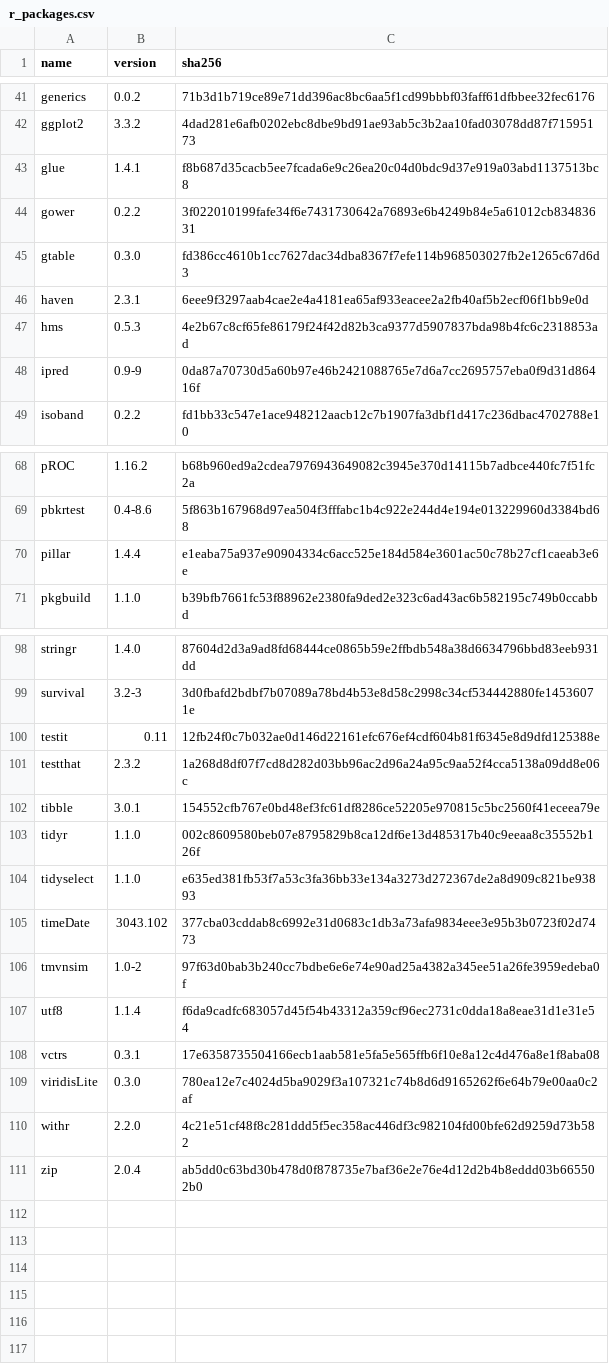
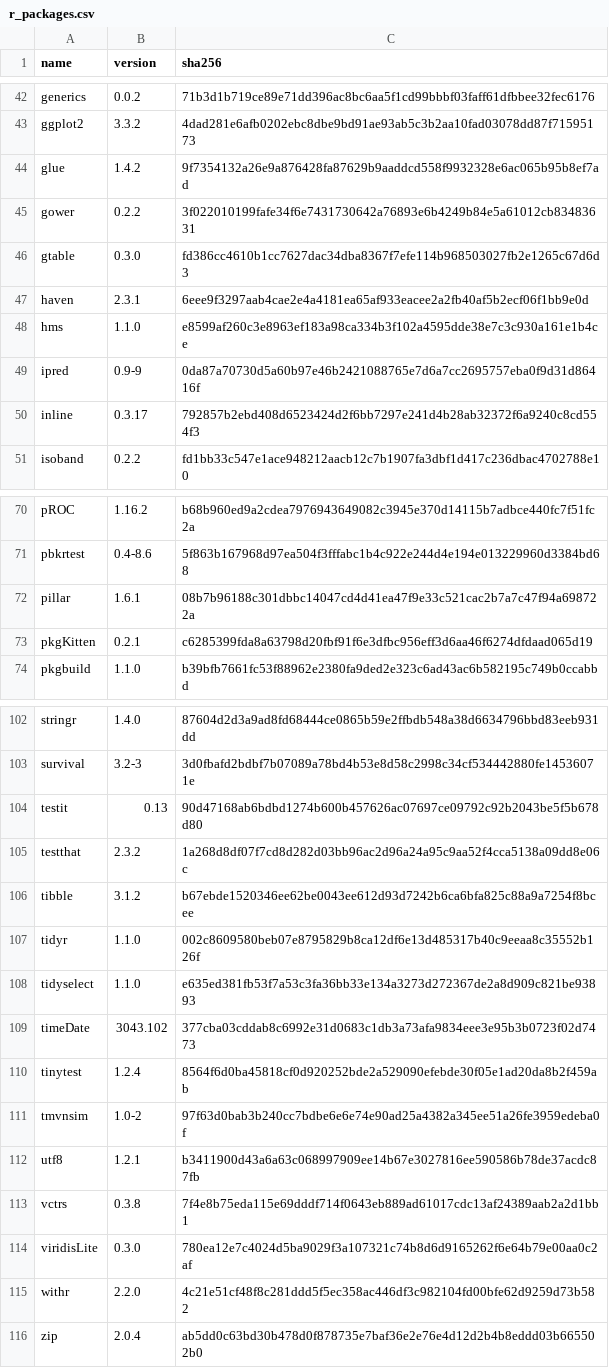
Before and after one commit to sophieball/toxicity-detector, a CSV file: r_packages.csv, drawn as a sheet; only a part is shown, gaps mark what is left out; the diff covers the shown part only.

Commit message:
Feature importance (#101)
* make the thing run for new version sw

* updated r

* update BUILD

* thread label

* rm comments

* I left some of the commened lines so that I can easily switch between programs and datasets.

* change file name

* update ngram

* var names in conv_struct

* req

* remove SE words

* req

* more features

* word freq

* ngram plot, mark 30 words, bigger font

* fighting  word

* remove nlp md file

* remove thread_id

* feature importance

* feature importance

* different func calls

* visualization legend

* data

* drop featuers with low importance

* reported pushback prs

* reported pushback prs

* fixed some incorrect thread_id

* pushback data with correct thread id

* diff feature combination order

* some fixese

* spacy

* refactor code for thread_id

* remove tests, which aren't really useful

* utf8 version

* MASS

* r packages

* r packages

* r source

* debug msg

* r pkgs

* added some suggests packages for Rcpp

* workspace

* discard bazel cache

* change command

* rm download data

* change command

* nlp

* SE words threshold, remove punct, print some weird OSS ex. for dubugging

* 10 fold instead of 5

* remove nlp

* remove spacy

* add back spacy in some places because politeness scores require it

* add back spacy dep

* remove spacy from convo word freq

* fix bugs

* r package source

* update r pak versions

* spacy version

* add click

* click version < 8

* added some comments, removed some commented code

```diff
--- a/r_packages.csv
+++ b/r_packages.csv
@@ -42,3 +43,3 @@ generics,0.0.2,71b3d1b719ce89e71dd396ac8bc6aa5f1cd99bbbf03faff61dfbbee32fec6176
 ggplot2,3.3.2,4dad281e6afb0202ebc8dbe9bd91ae93ab5c3b2aa10fad03078dd87f71595173
-glue,1.4.1,f8b687d35cacb5ee7fcada6e9c26ea20c04d0bdc9d37e919a03abd1137513bc8
+glue,1.4.2,9f7354132a26e9a876428fa87629b9aaddcd558f9932328e6ac065b95b8ef7ad
 gower,0.2.2,3f022010199fafe34f6e7431730642a76893e6b4249b84e5a61012cb83483631
@@ -46,4 +47,5 @@ gtable,0.3.0,fd386cc4610b1cc7627dac34dba8367f7efe114b968503027fb2e1265c67d6d3
 haven,2.3.1,6eee9f3297aab4cae2e4a4181ea65af933eacee2a2fb40af5b2ecf06f1bb9e0d
-hms,0.5.3,4e2b67c8cf65fe86179f24f42d82b3ca9377d5907837bda98b4fc6c2318853ad
+hms,1.1.0,e8599af260c3e8963ef183a98ca334b3f102a4595dde38e7c3c930a161e1b4ce
 ipred,0.9-9,0da87a70730d5a60b97e46b2421088765e7d6a7cc2695757eba0f9d31d86416f
+inline,0.3.17,792857b2ebd408d6523424d2f6bb7297e241d4b28ab32372f6a9240c8cd554f3
 isoband,0.2.2,fd1bb33c547e1ace948212aacb12c7b1907fa3dbf1d417c236dbac4702788e10
@@ -69,3 +71,4 @@ pROC,1.16.2,b68b960ed9a2cdea7976943649082c3945e370d14115b7adbce440fc7f51fc2a
 pbkrtest,0.4-8.6,5f863b167968d97ea504f3fffabc1b4c922e244d4e194e013229960d3384bd68
-pillar,1.4.4,e1eaba75a937e90904334c6acc525e184d584e3601ac50c78b27cf1caeab3e6e
+pillar,1.6.1,08b7b96188c301dbbc14047cd4d41ea47f9e33c521cac2b7a7c47f94a698722a
+pkgKitten,0.2.1,c6285399fda8a63798d20fbf91f6e3dfbc956eff3d6aa46f6274dfdaad065d19
 pkgbuild,1.1.0,b39bfb7661fc53f88962e2380fa9ded2e323c6ad43ac6b582195c749b0ccabbd
@@ -99,5 +103,5 @@ stringr,1.4.0,87604d2d3a9ad8fd68444ce0865b59e2ffbdb548a38d6634796bbd83eeb931dd
 survival,3.2-3,3d0fbafd2bdbf7b07089a78bd4b53e8d58c2998c34cf534442880fe14536071e
-testit,0.11,12fb24f0c7b032ae0d146d22161efc676ef4cdf604b81f6345e8d9dfd125388e
+testit,0.13,90d47168ab6bdbd1274b600b457626ac07697ce09792c92b2043be5f5b678d80
 testthat,2.3.2,1a268d8df07f7cd8d282d03bb96ac2d96a24a95c9aa52f4cca5138a09dd8e06c
-tibble,3.0.1,154552cfb767e0bd48ef3fc61df8286ce52205e970815c5bc2560f41eceea79e
+tibble,3.1.2,b67ebde1520346ee62be0043ee612d93d7242b6ca6bfa825c88a9a7254f8bcee
 tidyr,1.1.0,002c8609580beb07e8795829b8ca12df6e13d485317b40c9eeaa8c35552b126f
@@ -105,5 +109,6 @@ tidyselect,1.1.0,e635ed381fb53f7a53c3fa36bb33e134a3273d272367de2a8d909c821be9389
 timeDate,3043.102,377cba03cddab8c6992e31d0683c1db3a73afa9834eee3e95b3b0723f02d7473
+tinytest,1.2.4,8564f6d0ba45818cf0d920252bde2a529090efebde30f05e1ad20da8b2f459ab
 tmvnsim,1.0-2,97f63d0bab3b240cc7bdbe6e6e74e90ad25a4382a345ee51a26fe3959edeba0f
-utf8,1.1.4,f6da9cadfc683057d45f54b43312a359cf96ec2731c0dda18a8eae31d1e31e54
-vctrs,0.3.1,17e6358735504166ecb1aab581e5fa5e565ffb6f10e8a12c4d476a8e1f8aba08
+utf8,1.2.1,b3411900d43a6a63c068997909ee14b67e3027816ee590586b78de37acdc87fb
+vctrs,0.3.8,7f4e8b75eda115e69dddf714f0643eb889ad61017cdc13af24389aab2a2d1bb1
 viridisLite,0.3.0,780ea12e7c4024d5ba9029f3a107321c74b8d6d9165262f6e64b79e00aa0c2af
```
Also changed, not shown: 3 added rows, 1 removed row and 26 edited cells elsewhere in this file, 23 other files.
